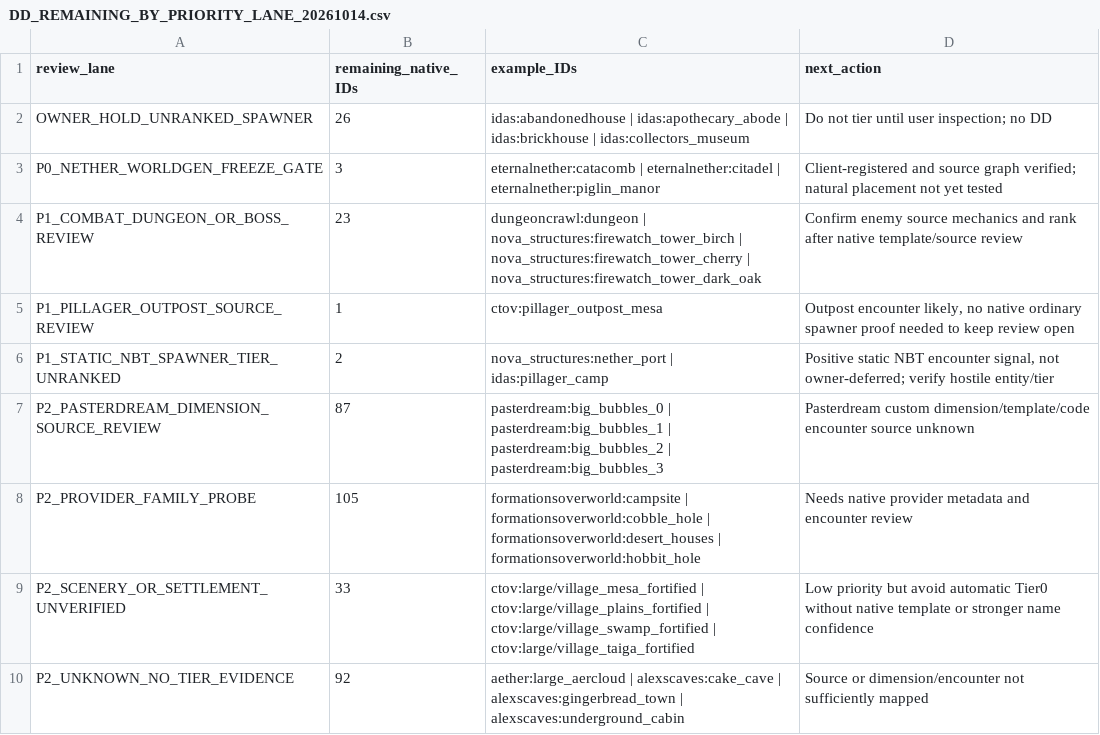
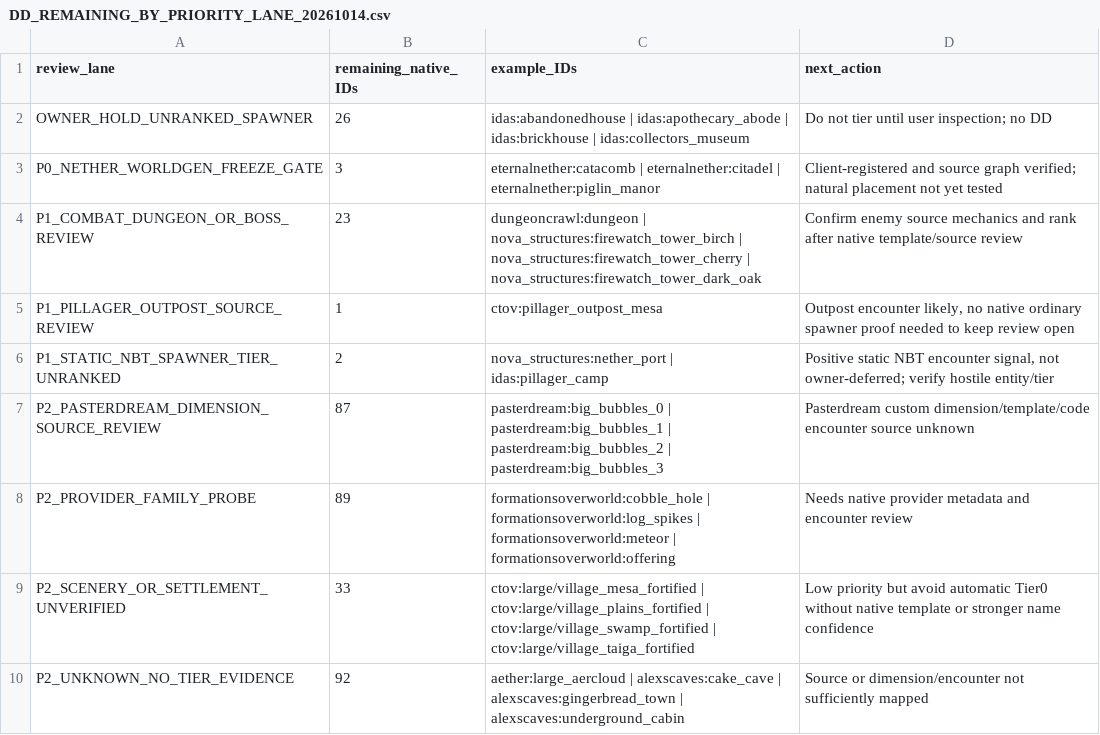
Before and after one commit to alsynth/AmbientOdyssey, a CSV file: docs/balance/DD_REMAINING_BY_PRIORITY_LANE_20261014.csv, drawn as a sheet.

Commit message:
catalogue: +16 provisional Tier0 scenery excluding spawner owner holds

```diff
--- a/docs/balance/DD_REMAINING_BY_PRIORITY_LANE_20261014.csv
+++ b/docs/balance/DD_REMAINING_BY_PRIORITY_LANE_20261014.csv
@@ -7,3 +7,3 @@ P1_STATIC_NBT_SPAWNER_TIER_UNRANKED,2,nova_structures:nether_port | idas:pillage
 P2_PASTERDREAM_DIMENSION_SOURCE_REVIEW,87,pasterdream:big_bubbles_0 | pasterdream:big_bubbles_1 | pasterdream:big_bubbles_2 | pasterdream:big_bubbles_3,Pasterdream custom dimension/template/code encounter source unknown
-P2_PROVIDER_FAMILY_PROBE,105,formationsoverworld:campsite | formationsoverworld:cobble_hole | formationsoverworld:desert_houses | formationsoverworld:hobbit_hole,Needs native provider metadata and encounter review
+P2_PROVIDER_FAMILY_PROBE,89,formationsoverworld:cobble_hole | formationsoverworld:log_spikes | formationsoverworld:meteor | formationsoverworld:offering,Needs native provider metadata and encounter review
 P2_SCENERY_OR_SETTLEMENT_UNVERIFIED,33,ctov:large/village_mesa_fortified | ctov:large/village_plains_fortified | ctov:large/village_swamp_fortified | ctov:large/village_taiga_fortified,Low priority but avoid automatic Tier0 without native template or stronger name confidence
```
